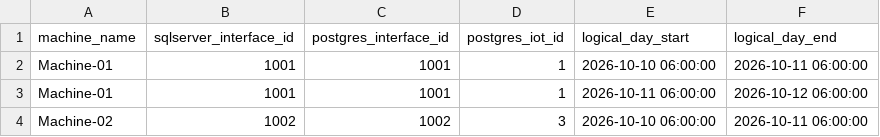
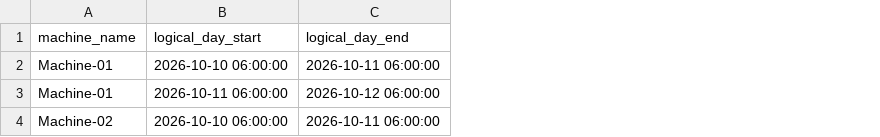
Before and after one commit to yaswanth-amit/oee_validator, a CSV file: machines.example.csv, drawn as a sheet; the diff names each change by its address in the sheet, - before the commit and + after, or states it on an @@ line.

Commit message:
Fix : Look up machine ids by name; machines.csv is now name + logical day
machines.csv now has three columns: machine_name, logical_day_start,
logical_day_end. Before any data is read, each name is looked up in
both machine masters (trimmed, case-insensitive):
  - SQL Server dbo.machineinformation.machineid -> InterfaceID
  - Postgres master_data.machine_information.machine_id -> interface_id, iot_id

```diff
--- a/machines.example.csv
+++ b/machines.example.csv
-column B (sqlserver_interface_id), rows 2-4: 1001 | 1001 | 1002
-column C (postgres_interface_id), rows 2-4: 1001 | 1001 | 1002
-column D (postgres_iot_id), rows 2-4: 1 | 1 | 3
```
Also changed, not shown: 6 other files.
